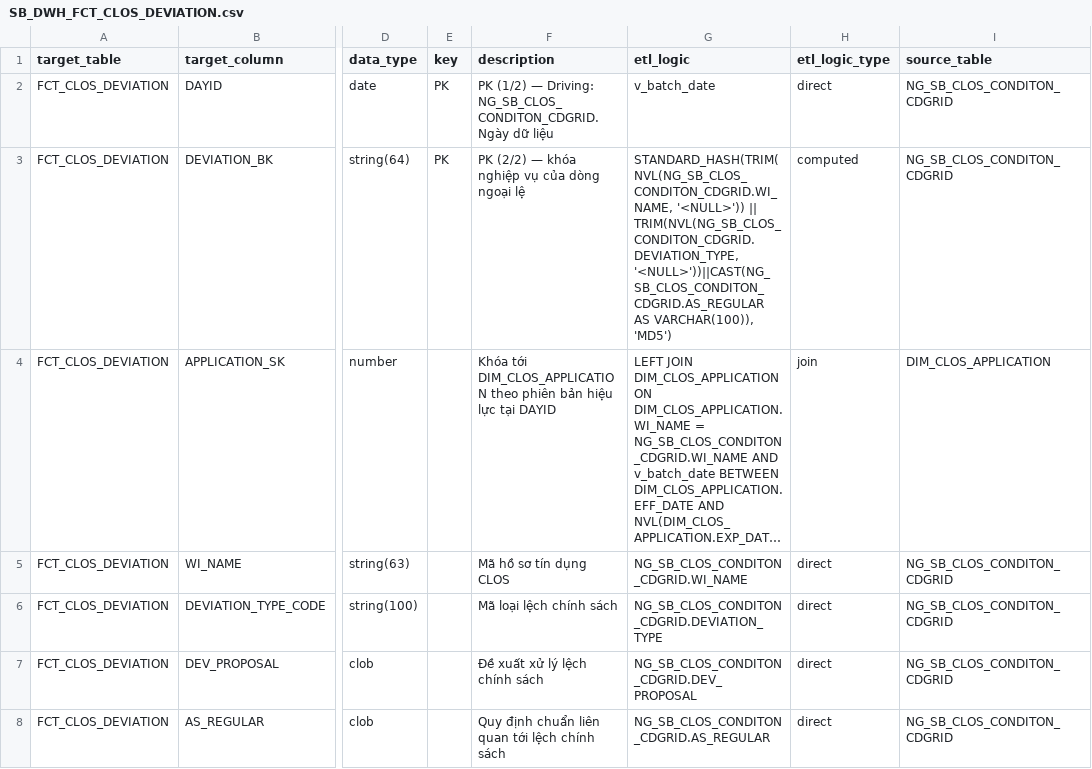
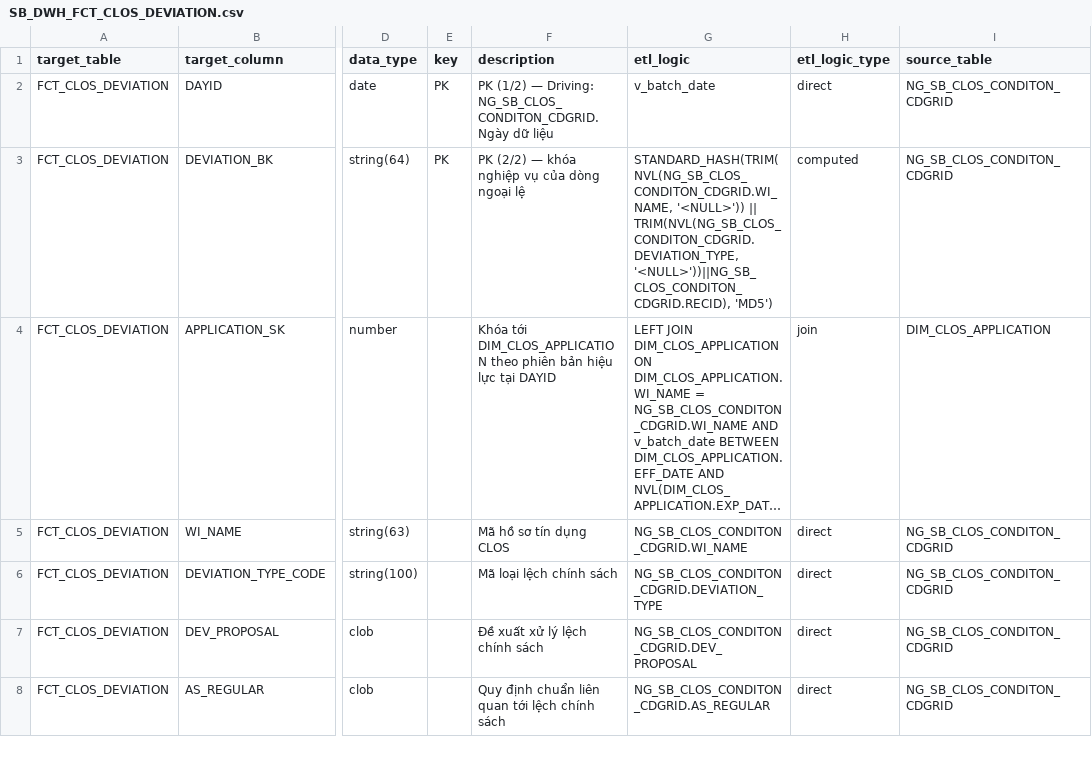
Before and after one commit to chien1198/sb-mapping-gen, a CSV file: lld/sb_dwh/SB_DWH_FCT_CLOS_DEVIATION.csv, drawn as a sheet; only a part is shown, gaps mark what is left out; long unchanged cells end in …; the diff names each change by its address in the sheet, - before the commit and + after, or states it on an @@ line.

```diff
--- a/lld/sb_dwh/SB_DWH_FCT_CLOS_DEVIATION.csv
+++ b/lld/sb_dwh/SB_DWH_FCT_CLOS_DEVIATION.csv
-G3 (etl_logic): …|| TRIM(NVL(NG_SB_CLOS_CONDITON_CDGRID.DEVIATION_TYPE, '<NULL>'))||CAST(NG_SB_CLOS_CONDITON_CDGRID.AS_REGULAR AS VARCHAR(100)), 'MD5')
+G3 (etl_logic): …|| TRIM(NVL(NG_SB_CLOS_CONDITON_CDGRID.DEVIATION_TYPE, '<NULL>'))||NG_SB_CLOS_CONDITON_CDGRID.RECID), 'MD5')
```
Also changed, not shown: lld/sb_dwh/SB_DWH_FCT_CLOS_COLLATERAL.csv, lld/sb_dwh/SB_DWH_FCT_CLOS_EXCEPTION.csv, 2 other files.
